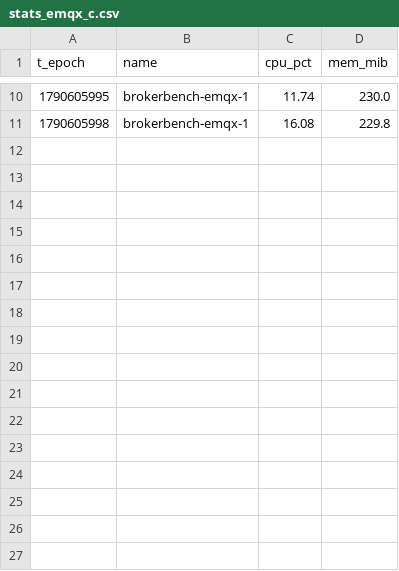
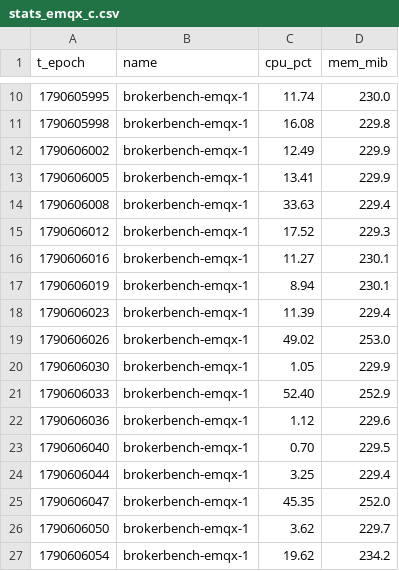
Before and after one commit to ahnchiyoon87/ceco_demo, a CSV file: experiments/EXP-130/raw/stats_emqx_c.csv, drawn as a sheet; only a part is shown, gaps mark what is left out; the diff names each change by its address in the sheet, - before the commit and + after, or states it on an @@ line.

```diff
--- a/experiments/EXP-130/raw/stats_emqx_c.csv
+++ b/experiments/EXP-130/raw/stats_emqx_c.csv
+row 12: 1790606002 | brokerbench-emqx-1 | 12.49 | 229.9
+row 13: 1790606005 | brokerbench-emqx-1 | 13.41 | 229.9
+row 14: 1790606008 | brokerbench-emqx-1 | 33.63 | 229.4
+row 15: 1790606012 | brokerbench-emqx-1 | 17.52 | 229.3
+row 16: 1790606016 | brokerbench-emqx-1 | 11.27 | 230.1
+row 17: 1790606019 | brokerbench-emqx-1 | 8.94 | 230.1
+row 18: 1790606023 | brokerbench-emqx-1 | 11.39 | 229.4
+row 19: 1790606026 | brokerbench-emqx-1 | 49.02 | 253.0
+row 20: 1790606030 | brokerbench-emqx-1 | 1.05 | 229.9
+row 21: 1790606033 | brokerbench-emqx-1 | 52.40 | 252.9
+row 22: 1790606036 | brokerbench-emqx-1 | 1.12 | 229.6
+row 23: 1790606040 | brokerbench-emqx-1 | 0.70 | 229.5
+row 24: 1790606044 | brokerbench-emqx-1 | 3.25 | 229.4
+row 25: 1790606047 | brokerbench-emqx-1 | 45.35 | 252.0
+row 26: 1790606050 | brokerbench-emqx-1 | 3.62 | 229.7
+row 27: 1790606054 | brokerbench-emqx-1 | 19.62 | 234.2
```
Also changed, not shown: 52 other files.
